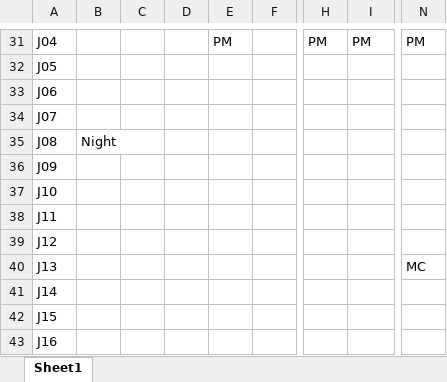
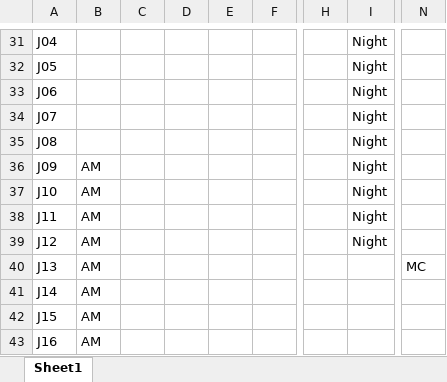
Before and after one commit to encoremed-io/emward-roster, an Excel workbook: data/nurse_preferences.xlsx, sheet Sheet1, drawn as a sheet; only a part is shown, gaps mark what is left out; values as stored, in another font and other column widths than the file's, no borders; conditional formats not drawn; the diff covers the shown part only; the diff names each change by its address in the sheet, - before the commit and + after, or states it on an @@ line.

```diff
--- a/data/nurse_preferences.xlsx (sheet Sheet1)
+++ b/data/nurse_preferences.xlsx (sheet Sheet1)
-E31: PM
+E31: (empty)
-H31: PM
+H31: (empty)
-I31: PM
+I31: Night
-N31: PM
+N31: (empty)
-I32:I39: (empty)
+I32:I39: Night
-B35: Night
+B35: (empty)
-B36:B43: (empty)
+B36:B43: AM
```
Also changed, not shown: 43 edited cells elsewhere in this sheet, 10 other files.
